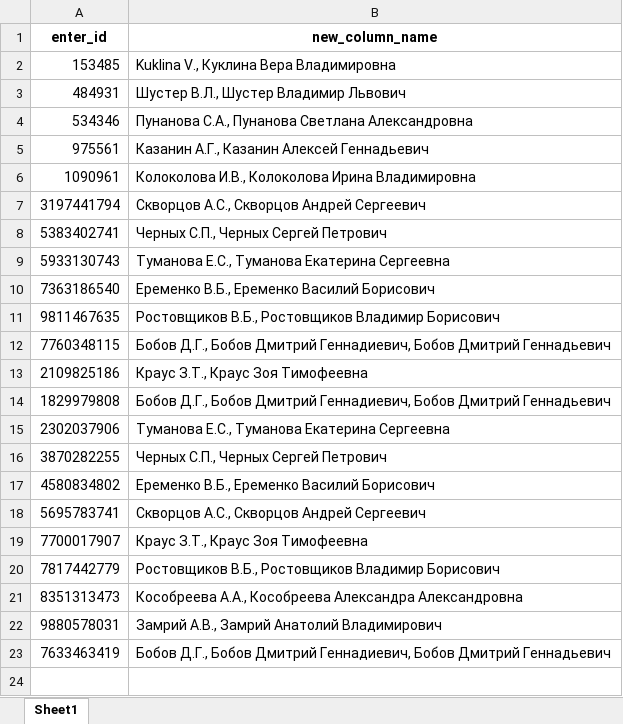
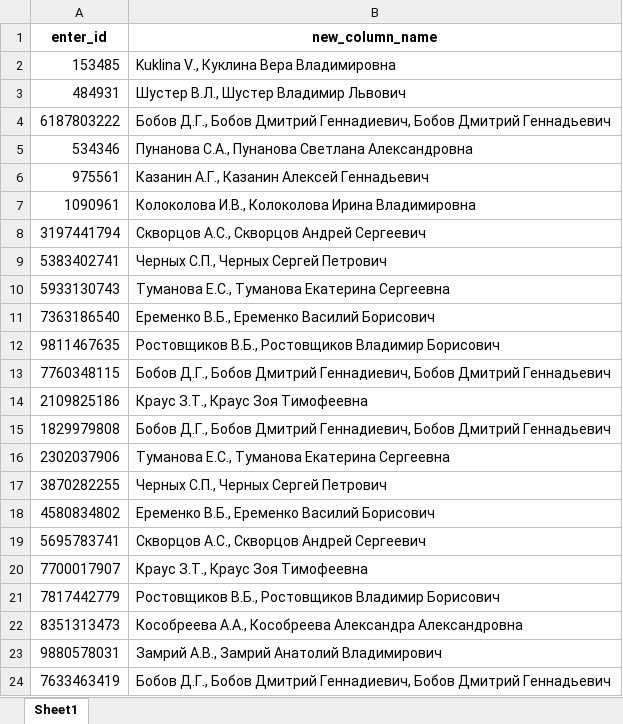
Before and after one commit to FrontendPony/XML-parser, an Excel workbook: alternative_names.xlsx, sheet Sheet1, drawn as a sheet; values as stored, in another font and other column widths than the file's, no borders; the diff names each change by its address in the sheet, - before the commit and + after, or states it on an @@ line.

Commit message:
added functionality of db changing values in DB, names search in export, dialog for detecting newly elibrary ids

```diff
--- a/alternative_names.xlsx (sheet Sheet1)
+++ b/alternative_names.xlsx (sheet Sheet1)
+row 4: 6187803222 | Бобов Д.Г., Бобов Дмитрий Геннадиевич, Бобов Дмитрий Геннадьевич
```
Also changed, not shown: article.xlsx, duplicate.xlsx, 21 other files.
